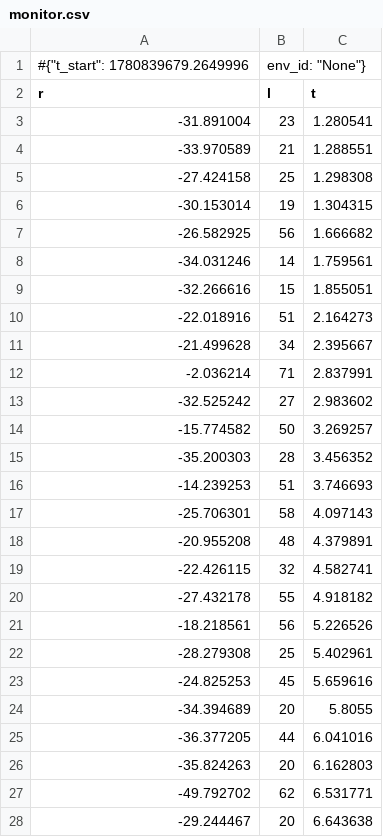
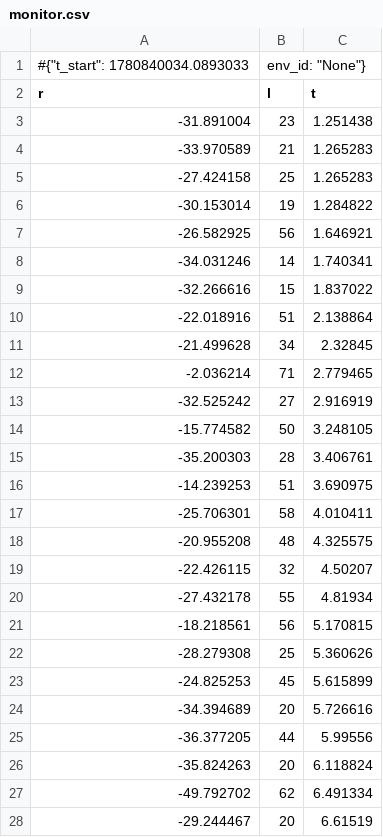
Before and after one commit to Ma-mingliang/HRRL2-test-test, a CSV file: model/train_logs/monitor.csv, drawn as a sheet; only a part is shown; the diff covers the shown part only.

```diff
--- a/model/train_logs/monitor.csv
+++ b/model/train_logs/monitor.csv
@@ -1,28 +1,28 @@
-#{"t_start": 1780839679.2649996, "env_id": "None"}
+#{"t_start": 1780840034.0893033, "env_id": "None"}
 r,l,t
--31.891004,23,1.280541
--33.970589,21,1.288551
--27.424158,25,1.298308
--30.153014,19,1.304315
--26.582925,56,1.666682
--34.031246,14,1.759561
--32.266616,15,1.855051
--22.018916,51,2.164273
--21.499628,34,2.395667
--2.036214,71,2.837991
--32.525242,27,2.983602
--15.774582,50,3.269257
--35.200303,28,3.456352
--14.239253,51,3.746693
--25.706301,58,4.097143
--20.955208,48,4.379891
--22.426115,32,4.582741
--27.432178,55,4.918182
--18.218561,56,5.226526
--28.279308,25,5.402961
--24.825253,45,5.659616
--34.394689,20,5.8055
--36.377205,44,6.041016
--35.824263,20,6.162803
--49.792702,62,6.531771
--29.244467,20,6.643638
+-31.891004,23,1.251438
+-33.970589,21,1.265283
+-27.424158,25,1.265283
+-30.153014,19,1.284822
+-26.582925,56,1.646921
+-34.031246,14,1.740341
+-32.266616,15,1.837022
+-22.018916,51,2.138864
+-21.499628,34,2.32845
+-2.036214,71,2.779465
+-32.525242,27,2.916919
+-15.774582,50,3.248105
+-35.200303,28,3.406761
+-14.239253,51,3.690975
+-25.706301,58,4.010411
+-20.955208,48,4.325575
+-22.426115,32,4.50207
+-27.432178,55,4.81934
+-18.218561,56,5.170815
+-28.279308,25,5.360626
+-24.825253,45,5.615899
+-34.394689,20,5.726616
+-36.377205,44,5.99556
+-35.824263,20,6.118824
+-49.792702,62,6.491334
+-29.244467,20,6.61519
```
Also changed, not shown: 51 edited cells elsewhere in this file, 10 other files.
